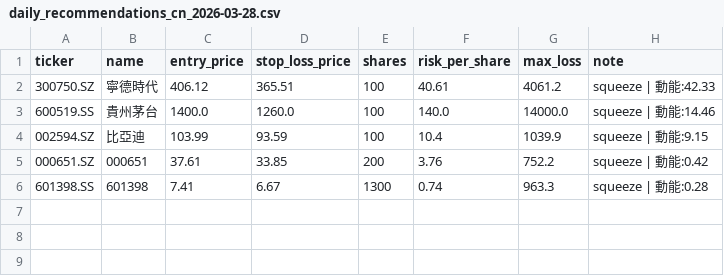
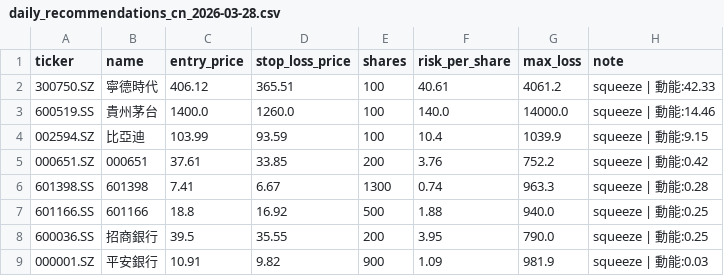
Before and after one commit to mylin102/squeeze-strategy, a CSV file: exports/daily_recommendations_cn_2026-03-28.csv, drawn as a sheet.

```diff
--- a/exports/daily_recommendations_cn_2026-03-28.csv
+++ b/exports/daily_recommendations_cn_2026-03-28.csv
@@ -6 +6,4 @@
 601398.SS,601398,7.41,6.67,1300,0.74,963.3,squeeze | 動能:0.28
+601166.SS,601166,18.8,16.92,500,1.88,940.0,squeeze | 動能:0.25
+600036.SS,招商銀行,39.5,35.55,200,3.95,790.0,squeeze | 動能:0.25
+000001.SZ,平安銀行,10.91,9.82,900,1.09,981.9,squeeze | 動能:0.03
```
Also changed, not shown: exports/daily_recommendations_tw_2026-03-28.csv, 7 other files.
